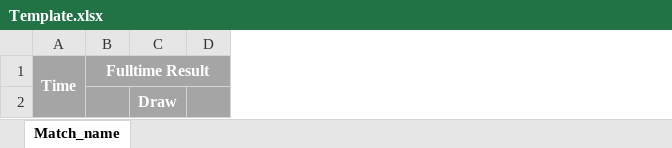
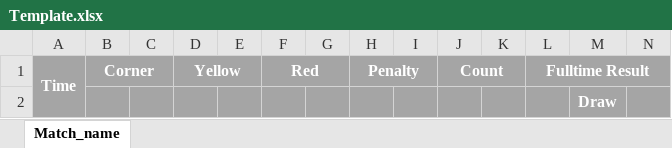
Before and after one commit to nkimoto/bed365_scraper, an Excel workbook: Template/Template.xlsx, sheet Match_name, drawn as a sheet; only a part is shown; values as stored, in another font and other column widths than the file's, no borders; the diff names each change by its address in the sheet, - before the commit and + after, or states it on an @@ line.

Commit message:
modify Template

```diff
--- a/Template/Template.xlsx (sheet Match_name)
+++ b/Template/Template.xlsx (sheet Match_name)
+column B, row 1: Corner
+column C, empty
+column D, row 1: Yellow
+column E, empty
+column F, row 1: Red
+column G, empty
+column H, row 1: Penalty
+column I, empty
+column J, row 1: Count
+column K, empty
```
